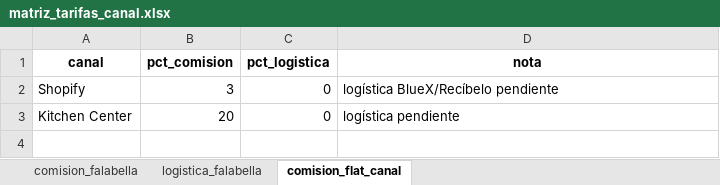
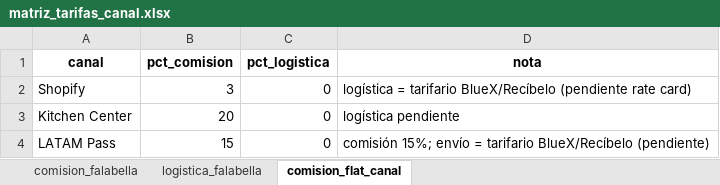
Before and after one commit to Andyunionx/unionx-dashboard, an Excel workbook: data/planillas/matriz_tarifas_canal.xlsx, sheet comision_flat_canal, drawn as a sheet; values as stored, in another font and other column widths than the file's, no borders; the diff names each change by its address in the sheet, - before the commit and + after, or states it on an @@ line.

Commit message:
data(matriz): LATAM Pass comision 15% (envio tarifario pendiente)

```diff
--- a/data/planillas/matriz_tarifas_canal.xlsx (sheet comision_flat_canal)
+++ b/data/planillas/matriz_tarifas_canal.xlsx (sheet comision_flat_canal)
-D2 (nota): logística BlueX/Recíbelo pendiente
+D2 (nota): logística = tarifario BlueX/Recíbelo (pendiente rate card)
+row 4: LATAM Pass | 15 | 0 | comisión 15%; envío = tarifario BlueX/Recíbelo (pendiente)
```
